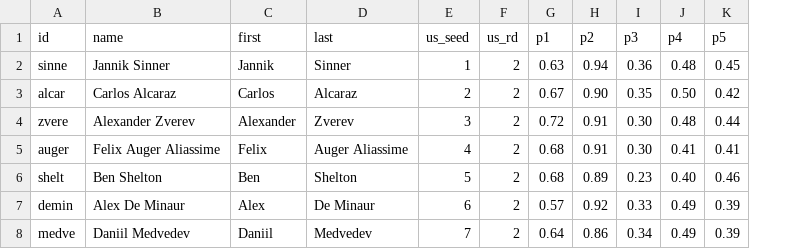
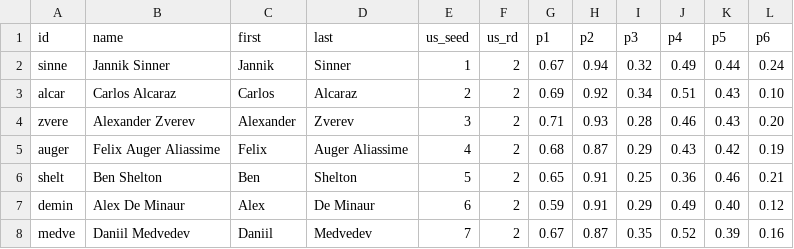
Before and after one commit to woonsupkim/Smash-React, a CSV file: public/data/smash_us.csv, drawn as a sheet; only a part is shown; the diff covers the shown part only; the diff names each change by its address in the sheet, - before the commit and + after, or states it on an @@ line.

```diff
--- a/public/data/smash_us.csv
+++ b/public/data/smash_us.csv
+column L (p6), rows 2-8: 0.24 | 0.10 | 0.20 | 0.19 | 0.21 | 0.12 | 0.16
-G2 (p1): 0.63
+G2 (p1): 0.67
-I2 (p3): 0.36
+I2 (p3): 0.32
-J2 (p4): 0.48
+J2 (p4): 0.49
-K2 (p5): 0.45
+K2 (p5): 0.44
-G3 (p1): 0.67
+G3 (p1): 0.69
-H3 (p2): 0.90
+H3 (p2): 0.92
-I3 (p3): 0.35
+I3 (p3): 0.34
-J3 (p4): 0.50
+J3 (p4): 0.51
-K3 (p5): 0.42
+K3 (p5): 0.43
-G4 (p1): 0.72
+G4 (p1): 0.71
-H4 (p2): 0.91
+H4 (p2): 0.93
-I4 (p3): 0.30
+I4 (p3): 0.28
-J4 (p4): 0.48
+J4 (p4): 0.46
-K4 (p5): 0.44
+K4 (p5): 0.43
-H5 (p2): 0.91
+H5 (p2): 0.87
-I5 (p3): 0.30
+I5 (p3): 0.29
-J5 (p4): 0.41
+J5 (p4): 0.43
-K5 (p5): 0.41
+K5 (p5): 0.42
-G6 (p1): 0.68
+G6 (p1): 0.65
-H6 (p2): 0.89
+H6 (p2): 0.91
-I6 (p3): 0.23
+I6 (p3): 0.25
-J6 (p4): 0.40
+J6 (p4): 0.36
-G7 (p1): 0.57
+G7 (p1): 0.59
-H7 (p2): 0.92
+H7 (p2): 0.91
-I7 (p3): 0.33
+I7 (p3): 0.29
-K7 (p5): 0.39
+K7 (p5): 0.40
-G8 (p1): 0.64
+G8 (p1): 0.67
-H8 (p2): 0.86
+H8 (p2): 0.87
-I8 (p3): 0.34
+I8 (p3): 0.35
-J8 (p4): 0.49
+J8 (p4): 0.52
```
Also changed, not shown: 116 edited cells elsewhere in this file, public/data/smash_fr.csv, public/data/smash_wb.csv, 19 other files.
